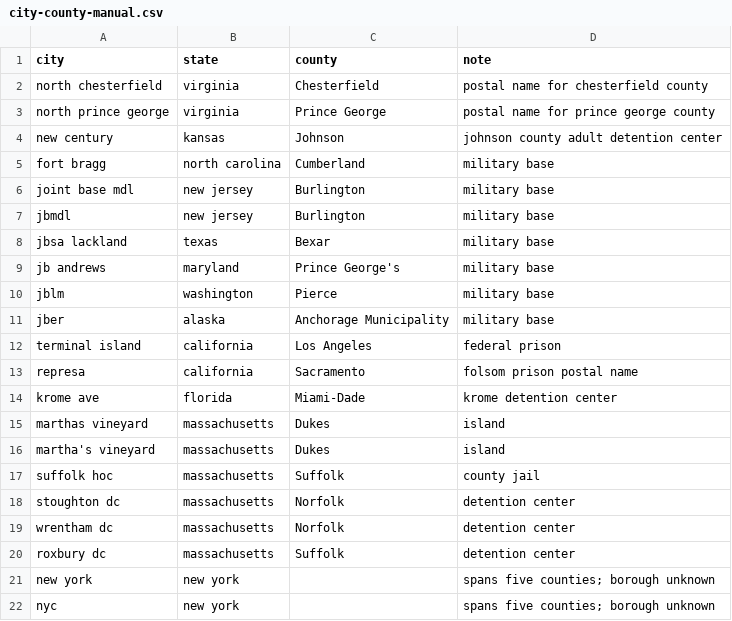
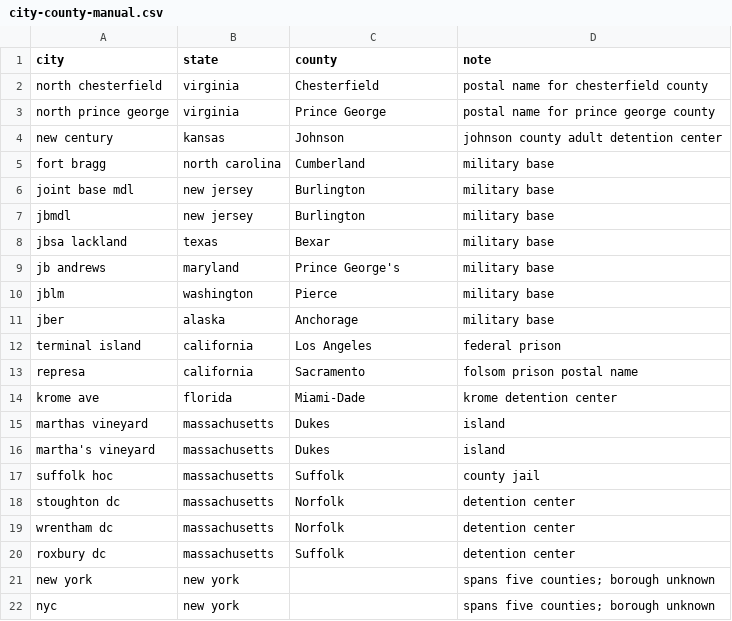
Before and after one commit to deportationdata/ice, a CSV file: inputs/city-county-manual.csv, drawn as a sheet.

```diff
--- a/inputs/city-county-manual.csv
+++ b/inputs/city-county-manual.csv
@@ -10,3 +10,3 @@ jb andrews,maryland,Prince George's,military base
 jblm,washington,Pierce,military base
-jber,alaska,Anchorage Municipality,military base
+jber,alaska,Anchorage,military base
 terminal island,california,Los Angeles,federal prison
```
Also changed, not shown: inputs/city-aliases-manual.csv, inputs/gnis-review.csv, 7 other files.
